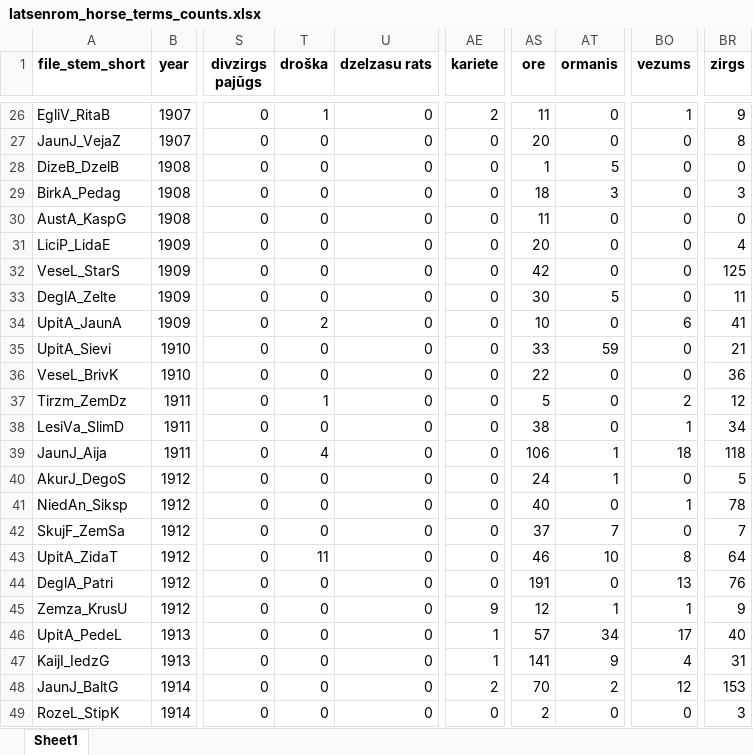
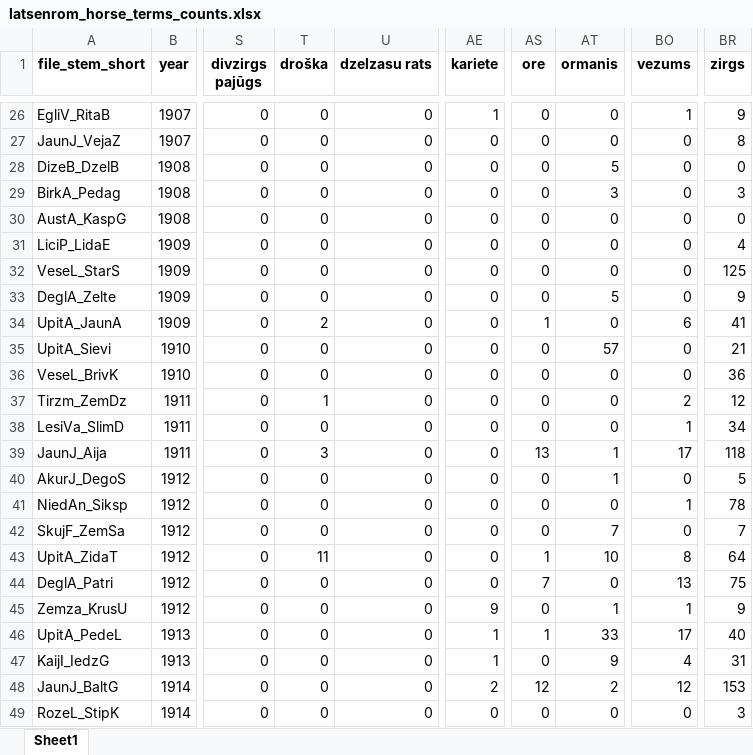
Before and after one commit to ValRCS/lnb_transports, an Excel workbook: xlsx/latsenrom_horse_terms_counts.xlsx, sheet Sheet1, drawn as a sheet; only a part is shown, gaps mark what is left out; values as stored, in another font and other column widths than the file's, no borders; the diff covers the shown part only; the diff names each change by its address in the sheet, - before the commit and + after, or states it on an @@ line.

```diff
--- a/xlsx/latsenrom_horse_terms_counts.xlsx (sheet Sheet1)
+++ b/xlsx/latsenrom_horse_terms_counts.xlsx (sheet Sheet1)
-T26 (droška): 1
+T26 (droška): 0
-AE26 (kariete): 2
+AE26 (kariete): 1
-AS26 (ore): 11
+AS26 (ore): 0
-AS27 (ore): 20
+AS27 (ore): 0
-AS28 (ore): 1
+AS28 (ore): 0
-AS29 (ore): 18
+AS29 (ore): 0
-AS30 (ore): 11
+AS30 (ore): 0
-AS31 (ore): 20
+AS31 (ore): 0
-AS32 (ore): 42
+AS32 (ore): 0
-AS33 (ore): 30
+AS33 (ore): 0
-BR33 (zirgs): 11
+BR33 (zirgs): 9
-AS34 (ore): 10
+AS34 (ore): 1
-AS35 (ore): 33
+AS35 (ore): 0
-AT35 (ormanis): 59
+AT35 (ormanis): 57
-AS36 (ore): 22
+AS36 (ore): 0
-AS37 (ore): 5
+AS37 (ore): 0
-AS38 (ore): 38
+AS38 (ore): 0
-T39 (droška): 4
+T39 (droška): 3
-AS39 (ore): 106
+AS39 (ore): 13
-BO39 (vezums): 18
+BO39 (vezums): 17
-AS40 (ore): 24
+AS40 (ore): 0
-AS41 (ore): 40
+AS41 (ore): 0
-AS42 (ore): 37
+AS42 (ore): 0
-AS43 (ore): 46
+AS43 (ore): 1
-AS44 (ore): 191
+AS44 (ore): 7
-BR44 (zirgs): 76
+BR44 (zirgs): 75
-AS45 (ore): 12
+AS45 (ore): 0
-AS46 (ore): 57
+AS46 (ore): 1
-AT46 (ormanis): 34
+AT46 (ormanis): 33
-AS47 (ore): 141
+AS47 (ore): 0
-AS48 (ore): 70
+AS48 (ore): 12
-AS49 (ore): 2
+AS49 (ore): 0
```
Also changed, not shown: 614 edited cells elsewhere in this sheet, xlsx/latsenrom_moto_terms_counts.xlsx, 2 other files.
